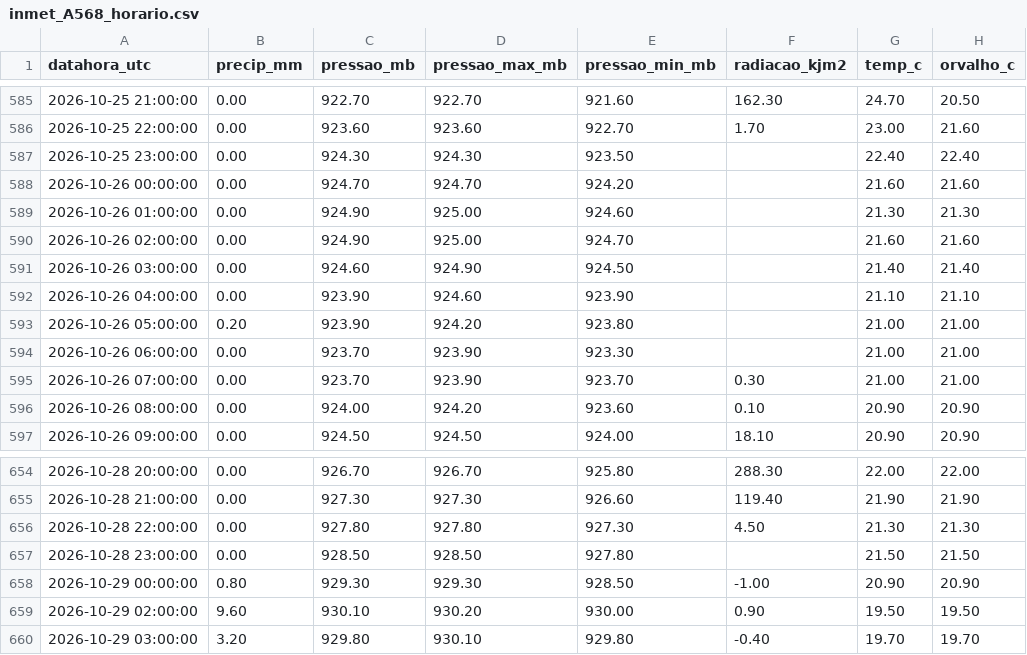
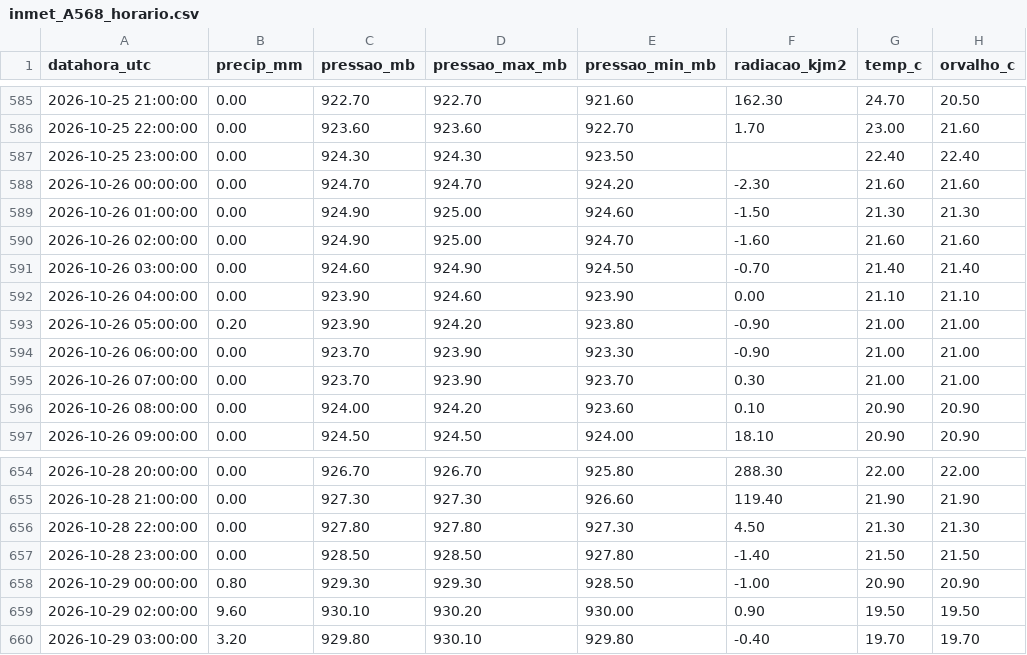
Before and after one commit to thi-damasceno/previsao-chuva-uberaba, a CSV file: dados/inmet_A568_horario.csv, drawn as a sheet; only a part is shown, gaps mark what is left out; the diff covers the shown part only; the diff names each change by its address in the sheet, - before the commit and + after, or states it on an @@ line.

```diff
--- a/dados/inmet_A568_horario.csv
+++ b/dados/inmet_A568_horario.csv
-F588 (radiacao_kjm2): (empty)
+F588 (radiacao_kjm2): -2.30
-F589 (radiacao_kjm2): (empty)
+F589 (radiacao_kjm2): -1.50
-F590 (radiacao_kjm2): (empty)
+F590 (radiacao_kjm2): -1.60
-F591 (radiacao_kjm2): (empty)
+F591 (radiacao_kjm2): -0.70
-F592 (radiacao_kjm2): (empty)
+F592 (radiacao_kjm2): 0.00
-F593:F594 (radiacao_kjm2): (empty)
+F593:F594 (radiacao_kjm2): -0.90
-F657 (radiacao_kjm2): (empty)
+F657 (radiacao_kjm2): -1.40
```
Also changed, not shown: 1 added row and 17 edited cells elsewhere in this file, 2 other files.
